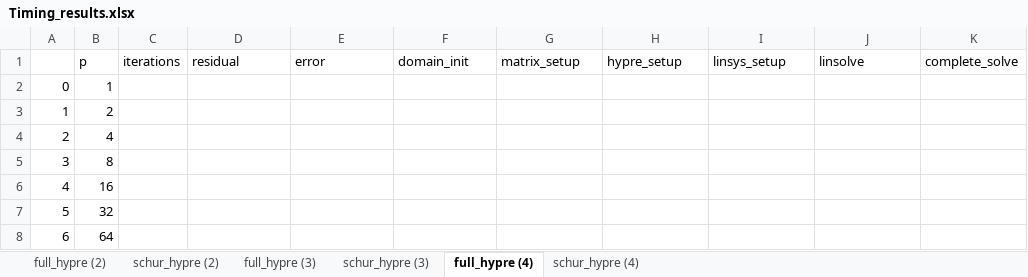
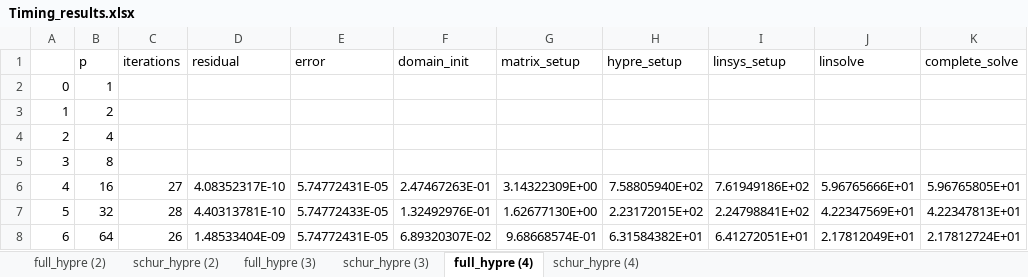
Before and after one commit to GEM3D/pressurePoissonSolver, an Excel workbook: results/2D_Results/R2/Timing_results.xlsx, sheet full_hypre (4), drawn as a sheet; values as stored, in another font and other column widths than the file's, no borders; the diff names each change by its address in the sheet, - before the commit and + after, or states it on an @@ line.

```diff
--- a/results/2D_Results/R2/Timing_results.xlsx (sheet full_hypre (4))
+++ b/results/2D_Results/R2/Timing_results.xlsx (sheet full_hypre (4))
-C6 (iterations): (empty)
+C6 (iterations): 27
-D6 (residual): (empty)
+D6 (residual): 4.08352317E-10
-E6 (error): (empty)
+E6 (error): 5.74772431E-05
-F6 (domain_init): (empty)
+F6 (domain_init): 2.47467263E-01
-G6 (matrix_setup): (empty)
+G6 (matrix_setup): 3.14322309E+00
-H6 (hypre_setup): (empty)
+H6 (hypre_setup): 7.58805940E+02
-I6 (linsys_setup): (empty)
+I6 (linsys_setup): 7.61949186E+02
-J6 (linsolve): (empty)
+J6 (linsolve): 5.96765666E+01
-K6 (complete_solve): (empty)
+K6 (complete_solve): 5.96765805E+01
-C7 (iterations): (empty)
+C7 (iterations): 28
-D7 (residual): (empty)
+D7 (residual): 4.40313781E-10
-E7 (error): (empty)
+E7 (error): 5.74772433E-05
-F7 (domain_init): (empty)
+F7 (domain_init): 1.32492976E-01
-G7 (matrix_setup): (empty)
+G7 (matrix_setup): 1.62677130E+00
-H7 (hypre_setup): (empty)
+H7 (hypre_setup): 2.23172015E+02
-I7 (linsys_setup): (empty)
+I7 (linsys_setup): 2.24798841E+02
-J7 (linsolve): (empty)
+J7 (linsolve): 4.22347569E+01
-K7 (complete_solve): (empty)
+K7 (complete_solve): 4.22347813E+01
-C8 (iterations): (empty)
+C8 (iterations): 26
-D8 (residual): (empty)
+D8 (residual): 1.48533404E-09
-E8 (error): (empty)
+E8 (error): 5.74772431E-05
-F8 (domain_init): (empty)
+F8 (domain_init): 6.89320307E-02
-G8 (matrix_setup): (empty)
+G8 (matrix_setup): 9.68668574E-01
-H8 (hypre_setup): (empty)
+H8 (hypre_setup): 6.31584382E+01
-I8 (linsys_setup): (empty)
+I8 (linsys_setup): 6.41272051E+01
-J8 (linsolve): (empty)
+J8 (linsolve): 2.17812049E+01
-K8 (complete_solve): (empty)
+K8 (complete_solve): 2.17812724E+01
```
Also changed, not shown: sheet full_hypre (3), 10 other files.
